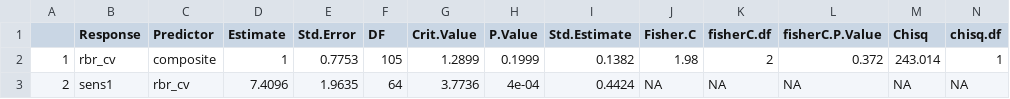
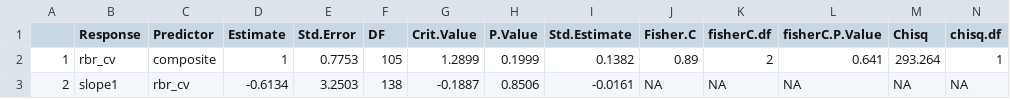
Before and after one commit to jackagoldman/sbw-fire, a CSV file: results/sem_cv_s1.csv, drawn as a sheet; only a part is shown; the diff names each change by its address in the sheet, - before the commit and + after, or states it on an @@ line.

```diff
--- a/results/sem_cv_s1.csv
+++ b/results/sem_cv_s1.csv
-J2 (Fisher.C): 1.98
+J2 (Fisher.C): 0.89
-L2 (fisherC.P.Value): 0.372
+L2 (fisherC.P.Value): 0.641
-M2 (Chisq): 243.014
+M2 (Chisq): 293.264
-B3 (Response): sens1
+B3 (Response): slope1
-D3 (Estimate): 7.4096
+D3 (Estimate): -0.6134
-E3 (Std.Error): 1.9635
+E3 (Std.Error): 3.2503
-F3 (DF): 64
+F3 (DF): 138
-G3 (Crit.Value): 3.7736
+G3 (Crit.Value): -0.1887
-H3 (P.Value): 4e-04
+H3 (P.Value): 0.8506
-I3 (Std.Estimate): 0.4424
+I3 (Std.Estimate): -0.0161
```
Also changed, not shown: results/rmhlm_s10_results.csv, results/rmhlm_s1_results.csv, 11 other files.
